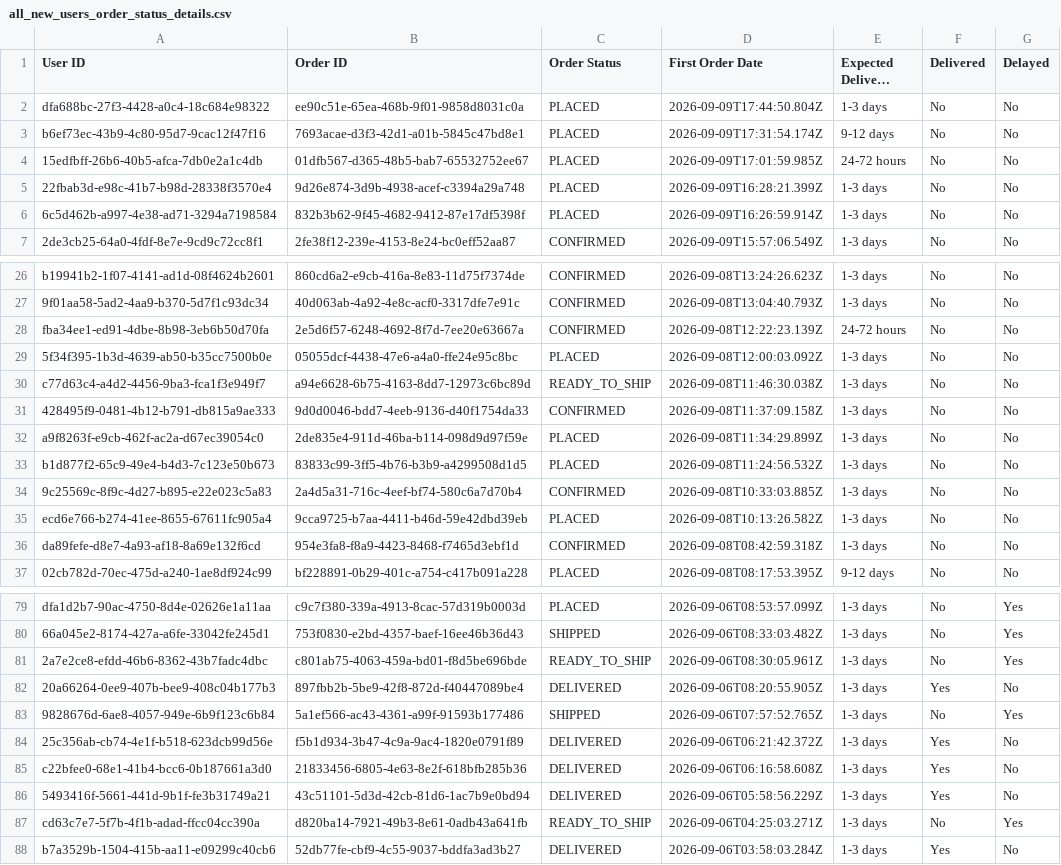
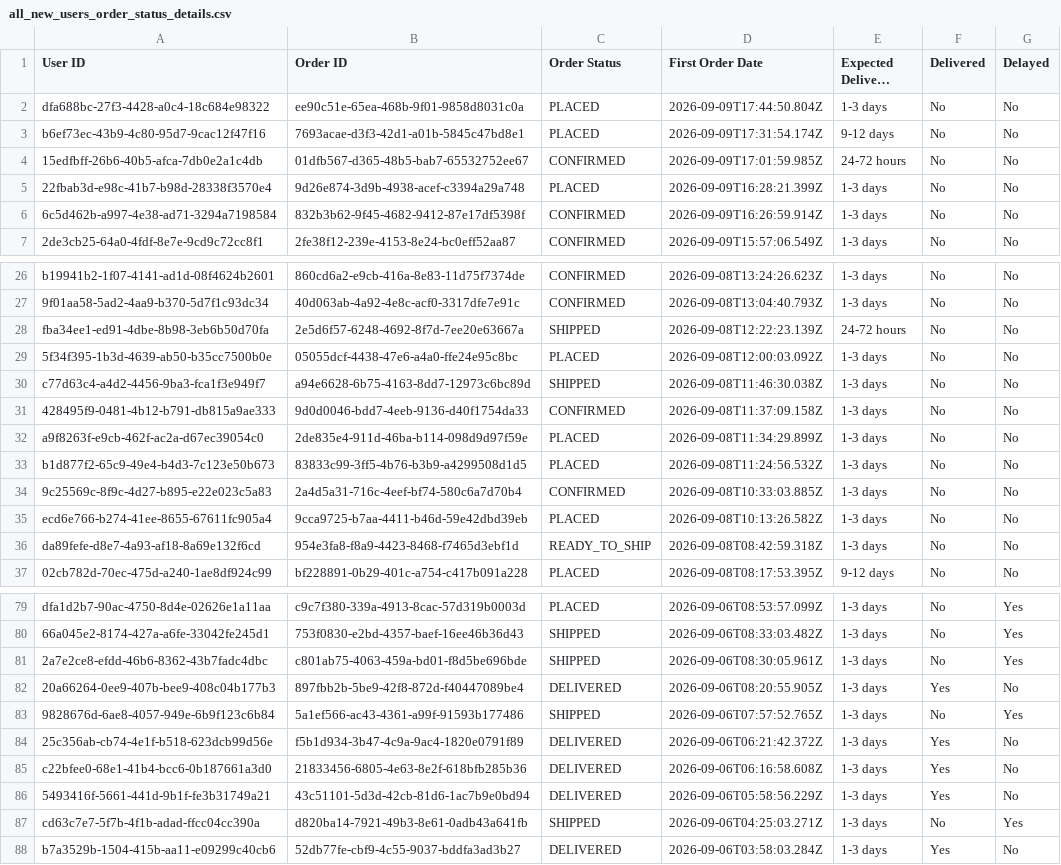
Before and after one commit to Amankr0402/Daily-Sales-Revenue-Report, a CSV file: data/all_new_users_order_status_details.csv, drawn as a sheet; only a part is shown, gaps mark what is left out; long unchanged cells end in ….

```diff
--- a/data/all_new_users_order_status_details.csv
+++ b/data/all_new_users_order_status_details.csv
@@ -3,5 +3,5 @@ dfa688bc-27f3-4428-a0c4-18c684e98322,ee90c51e-65ea-468b-9f01-9858d8031c0a,PLACED
 b6ef73ec-43b9-4c80-95d7-9cac12f47f16,7693acae-d3f3-42d1-a01b-5845c47bd8e1,PLACED,2026-09-09T17:31:54.174Z,9-12 days,No,No
-15edfbff-26b6-40b5-afca-7db0e2a1c4db,01dfb567-d365-48b5-bab7-65532752ee67,PLACED,2026-09-09T17:01:59.985Z,24-72 hours,No,No
+15edfbff-26b6-40b5-afca-7db0e2a1c4db,01dfb567-d365-48b5-bab7-65532752ee67,CONFIRMED,2026-09-09T17:01:59.985Z,24-72 hours,No,No
 22fbab3d-e98c-41b7-b98d-28338f3570e4,9d26e874-3d9b-4938-acef-c3394a29a748,PLACED,2026-09-09T16:28:21.399Z,1-3 days,No,No
-6c5d462b-a997-4e38-ad71-3294a7198584,832b3b62-9f45-4682-9412-87e17df5398f,PLACED,2026-09-09T16:26:59.914Z,1-3 days,No,No
+6c5d462b-a997-4e38-ad71-3294a7198584,832b3b62-9f45-4682-9412-87e17df5398f,CONFIRMED,2026-09-09T16:26:59.914Z,1-3 days,No,No
 2de3cb25-64a0-4fdf-8e7e-9cd9c72cc8f1,2fe38f12-239e-4153-8e24-bc0eff52aa87,CONFIRMED,2026-09-09T15:57:06.549Z,1-3 days,No,No
@@ -27,5 +27,5 @@ b19941b2-1f07-4141-ad1d-08f4624b2601,860cd6a2-e9cb-416a-8e83-11d75f7374de,CONFIR
 9f01aa58-5ad2-4aa9-b370-5d7f1c93dc34,40d063ab-4a92-4e8c-acf0-3317dfe7e91c,CONFIRMED,2026-09-08T13:04:40.793Z,1-3 days,No,No
-fba34ee1-ed91-4dbe-8b98-3eb6b50d70fa,2e5d6f57-6248-4692-8f7d-7ee20e63667a,CONFIRMED,2026-09-08T12:22:23.139Z,24-72 hours,No,No
+fba34ee1-ed91-4dbe-8b98-3eb6b50d70fa,2e5d6f57-6248-4692-8f7d-7ee20e63667a,SHIPPED,2026-09-08T12:22:23.139Z,24-72 hours,No,No
 5f34f395-1b3d-4639-ab50-b35cc7500b0e,05055dcf-4438-47e6-a4a0-ffe24e95c8bc,PLACED,2026-09-08T12:00:03.092Z,1-3 days,No,No
-c77d63c4-a4d2-4456-9ba3-fca1f3e949f7,a94e6628-6b75-4163-8dd7-12973c6bc89d,READY_TO_SHIP,2026-09-08T11:46:30.038Z,1-3 days,No,No
+c77d63c4-a4d2-4456-9ba3-fca1f3e949f7,a94e6628-6b75-4163-8dd7-12973c6bc89d,SHIPPED,2026-09-08T11:46:30.038Z,1-3 days,No,No
 428495f9-0481-4b12-b791-db815a9ae333,9d0d0046-bdd7-4eeb-9136-d40f1754da33,CONFIRMED,2026-09-08T11:37:09.158Z,1-3 days,No,No
@@ -35,3 +35,3 @@ b1d877f2-65c9-49e4-b4d3-7c123e50b673,83833c99-3ff5-4b76-b3b9-a4299508d1d5,PLACED
 ecd6e766-b274-41ee-8655-67611fc905a4,9cca9725-b7aa-4411-b46d-59e42dbd39eb,PLACED,2026-09-08T10:13:26.582Z,1-3 days,No,No
-da89fefe-d8e7-4a93-af18-8a69e132f6cd,954e3fa8-f8a9-4423-8468-f7465d3ebf1d,CONFIRMED,2026-09-08T08:42:59.318Z,1-3 days,No,No
+da89fefe-d8e7-4a93-af18-8a69e132f6cd,954e3fa8-f8a9-4423-8468-f7465d3ebf1d,READY_TO_SHIP,2026-09-08T08:42:59.318Z,1-3 days,No,No
 02cb782d-70ec-475d-a240-1ae8df924c99,bf228891-0b29-401c-a754-c417b091a228,PLACED,2026-09-08T08:17:53.395Z,9-12 days,No,No
@@ -80,3 +80,3 @@ dfa1d2b7-90ac-4750-8d4e-02626e1a11aa,c9c7f380-339a-4913-8cac-57d319b0003d,PLACED
 66a045e2-8174-427a-a6fe-33042fe245d1,753f0830-e2bd-4357-baef-16ee46b36d43,SHIPPED,2026-09-06T08:33:03.482Z,1-3 days,No,Yes
-2a7e2ce8-efdd-46b6-8362-43b7fadc4dbc,c801ab75-4063-459a-bd01-f8d5be696bde,READY_TO_SHIP,2026-09-06T08:30:05.961Z,1-3 days,No,Yes
+2a7e2ce8-efdd-46b6-8362-43b7fadc4dbc,c801ab75-4063-459a-bd01-f8d5be696bde,SHIPPED,2026-09-06T08:30:05.961Z,1-3 days,No,Yes
 20a66264-0ee9-407b-bee9-408c04b177b3,897fbb2b-5be9-42f8-872d-f40447089be4,DELIVERED,2026-09-06T08:20:55.905Z,1-3 days,Yes,No
@@ -86,3 +86,3 @@ c22bfee0-68e1-41b4-bcc6-0b187661a3d0,21833456-6805-4e63-8e2f-618bfb285b36,DELIVE
 5493416f-5661-441d-9b1f-fe3b31749a21,43c51101-5d3d-42cb-81d6-1ac7b9e0bd94,DELIVERED,2026-09-06T05:58:56.229Z,1-3 days,Yes,No
-cd63c7e7-5f7b-4f1b-adad-ffcc04cc390a,d820ba14-7921-49b3-8e61-0adb43a641fb,READY_TO_SHIP,2026-09-06T04:25:03.271Z,1-3 days,No,Yes
+cd63c7e7-5f7b-4f1b-adad-ffcc04cc390a,d820ba14-7921-49b3-8e61-0adb43a641fb,SHIPPED,2026-09-06T04:25:03.271Z,1-3 days,No,Yes
 b7a3529b-1504-415b-aa11-e09299c40cb6,52db77fe-cbf9-4c55-9037-bddfa3ad3b27,DELIVERED,2026-09-06T03:58:03.284Z,1-3 days,Yes,No
```
Also changed, not shown: data/missed_leads_details.csv, data/new_users_delivery_status_details.csv, 5 other files.
